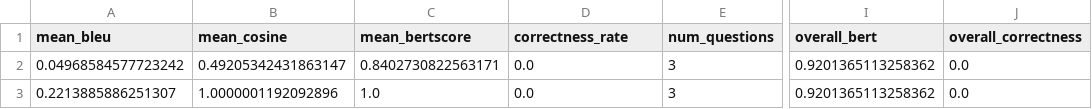
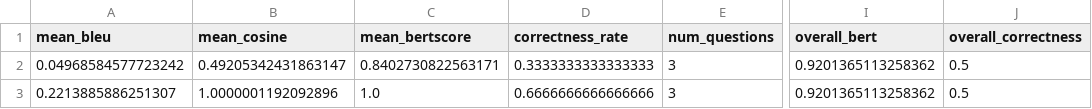
Before and after one commit to haricharan189/fsil-e3-qa, a CSV file: dataframe_results/benchmark_results.csv, drawn as a sheet; only a part is shown, gaps mark what is left out; the diff names each change by its address in the sheet, - before the commit and + after, or states it on an @@ line.

```diff
--- a/dataframe_results/benchmark_results.csv
+++ b/dataframe_results/benchmark_results.csv
-D2 (correctness_rate): 0.0
+D2 (correctness_rate): 0.3333333333333333
-J2:J3 (overall_correctness): 0.0
+J2:J3 (overall_correctness): 0.5
-D3 (correctness_rate): 0.0
+D3 (correctness_rate): 0.6666666666666666
```
Also changed, not shown: 3 other files.
